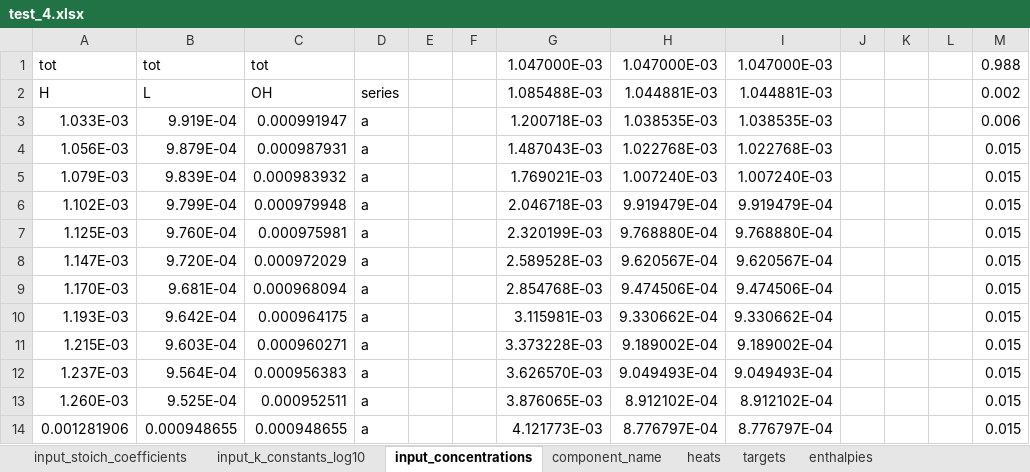
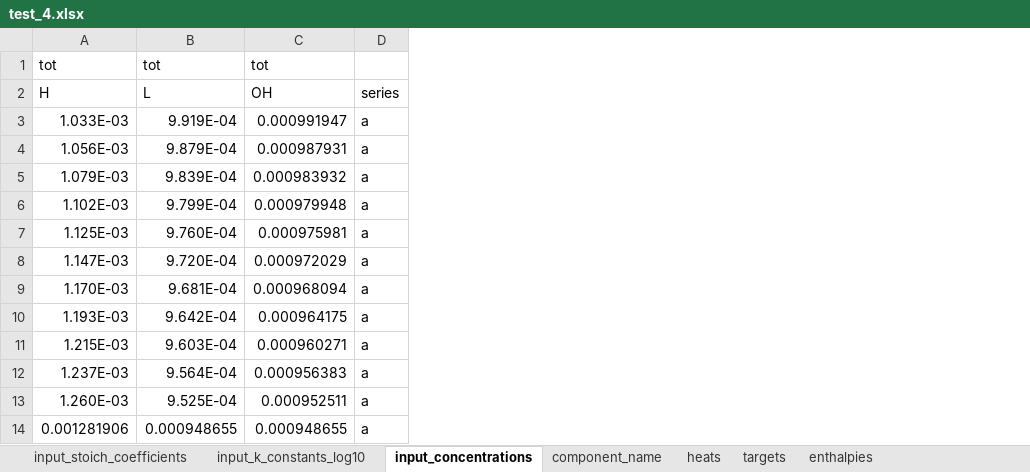
Before and after one commit to ameshkoff/KEV, an Excel workbook: input/calorimetry/test_4.xlsx, sheet input_concentrations, drawn as a sheet; only a part is shown; values as stored, in another font and other column widths than the file's, no borders; the diff names each change by its address in the sheet, - before the commit and + after, or states it on an @@ line.

```diff
--- a/input/calorimetry/test_4.xlsx (sheet input_concentrations)
+++ b/input/calorimetry/test_4.xlsx (sheet input_concentrations)
-column E, empty
-column F, empty
-column G, rows 1-14: 1.047000E-03 | 1.085488E-03 | 1.200718E-03 | 1.487043E-03 | 1.769021E-03 | 2.046718E-03 | 2.320199E-03 | 2.589528E-03 | 2.854768E-03 | 3.115981E-03 | 3.373228E-03 | 3.626570E-03 | 3.876065E-03 | 4.121773E-03
-column H, rows 1-14: 1.047000E-03 | 1.044881E-03 | 1.038535E-03 | 1.022768E-03 | 1.007240E-03 | 9.919479E-04 | 9.768880E-04 | 9.620567E-04 | 9.474506E-04 | 9.330662E-04 | 9.189002E-04 | 9.049493E-04 | 8.912102E-04 | 8.776797E-04
-column I, rows 1-14: 1.047000E-03 | 1.044881E-03 | 1.038535E-03 | 1.022768E-03 | 1.007240E-03 | 9.919479E-04 | 9.768880E-04 | 9.620567E-04 | 9.474506E-04 | 9.330662E-04 | 9.189002E-04 | 9.049493E-04 | 8.912102E-04 | 8.776797E-04
-column J, empty
-column K, empty
-column L, empty
-column M, rows 1-14: 0.988 | 0.002 | 0.006 | 0.015 | 0.015 | 0.015 | 0.015 | 0.015 | 0.015 | 0.015 | 0.015 | 0.015 | 0.015 | 0.015
```
Also changed, not shown: sheet heats, sheet enthalpies, 3 other files.
